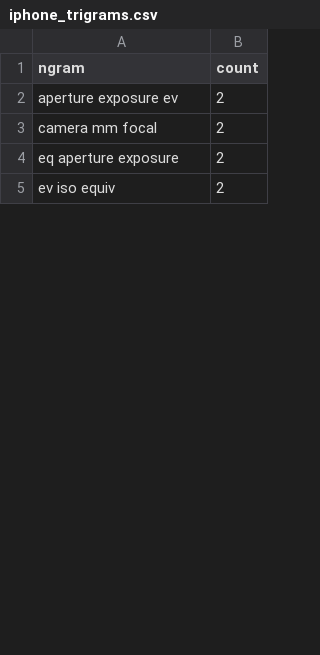
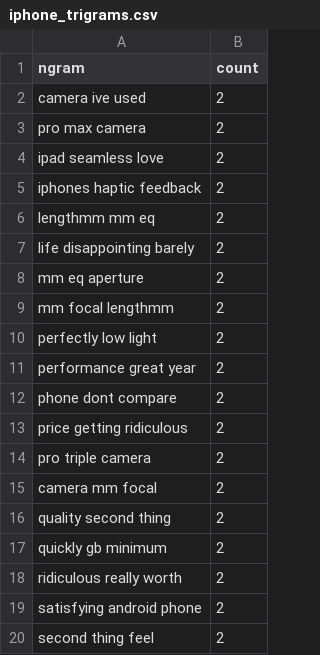
Before and after one commit to AkashKK25/social-media-sentiment-analysis, a CSV file: data/results/iphone_trigrams.csv, drawn as a sheet; only a part is shown; the shorter side is filled out with more unchanged rows; the diff covers the shown part only.

```diff
--- a/data/results/iphone_trigrams.csv
+++ b/data/results/iphone_trigrams.csv
@@ -1,3 +1,20 @@
 ngram,count
-aperture exposure ev,2
+camera ive used,2
+pro max camera,2
+ipad seamless love,2
+iphones haptic feedback,2
+lengthmm mm eq,2
+life disappointing barely,2
+mm eq aperture,2
+mm focal lengthmm,2
+perfectly low light,2
+performance great year,2
+phone dont compare,2
+price getting ridiculous,2
+pro triple camera,2
 camera mm focal,2
+quality second thing,2
+quickly gb minimum,2
+ridiculous really worth,2
+satisfying android phone,2
+second thing feel,2
```
Also changed, not shown: 23 added rows, 2 removed rows and 3 edited cells elsewhere in this file, data/results/galaxy_bigrams.csv, data/results/galaxy_trigrams.csv, 37 other files.
